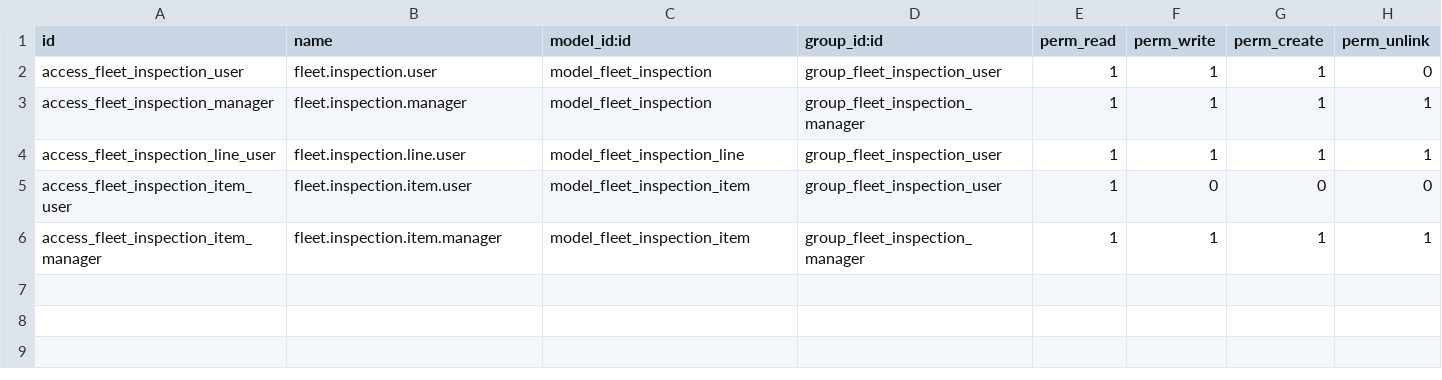
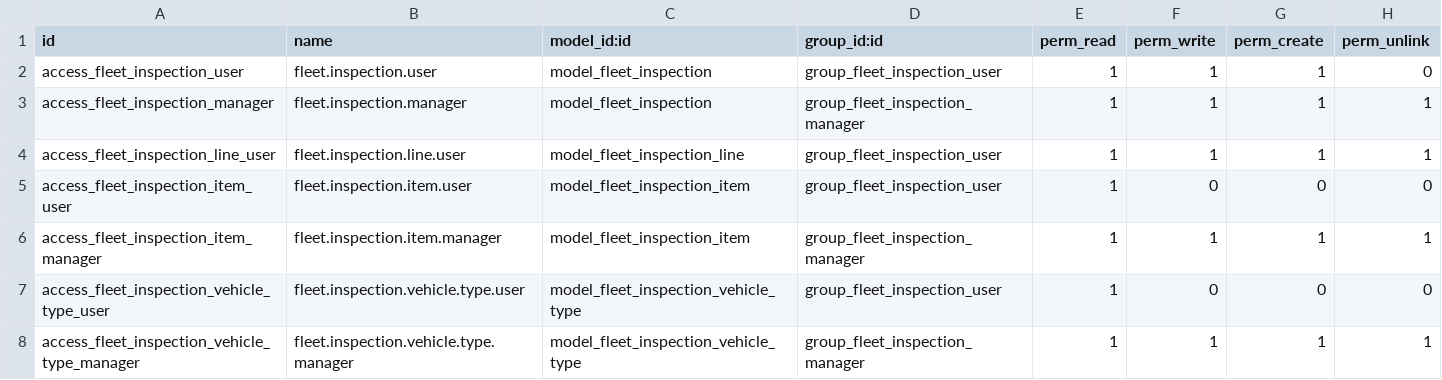
Before and after one commit to Sirius2051/docker-odoo, a CSV file: src/custom/prueba-tecnica/fleet_inspection/security/ir.model.access.csv, drawn as a sheet.

Commit message:
[ADD] fleet_inspection: catálogo de tipos de vehículo

```diff
--- a/src/custom/prueba-tecnica/fleet_inspection/security/ir.model.access.csv
+++ b/src/custom/prueba-tecnica/fleet_inspection/security/ir.model.access.csv
@@ -6 +6,3 @@ access_fleet_inspection_item_user,fleet.inspection.item.user,model_fleet_inspect
 access_fleet_inspection_item_manager,fleet.inspection.item.manager,model_fleet_inspection_item,group_fleet_inspection_manager,1,1,1,1
+access_fleet_inspection_vehicle_type_user,fleet.inspection.vehicle.type.user,model_fleet_inspection_vehicle_type,group_fleet_inspection_user,1,0,0,0
+access_fleet_inspection_vehicle_type_manager,fleet.inspection.vehicle.type.manager,model_fleet_inspection_vehicle_type,group_fleet_inspection_manager,1,1,1,1
```
Also changed, not shown: 5 other files.
